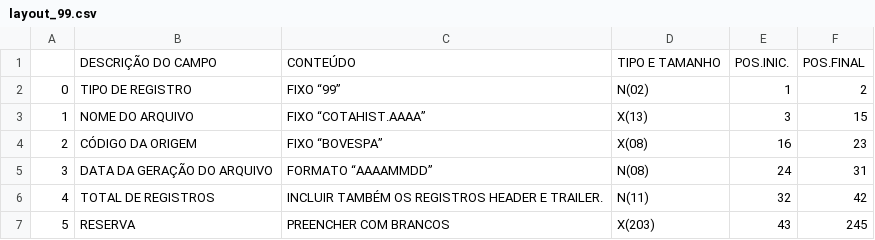
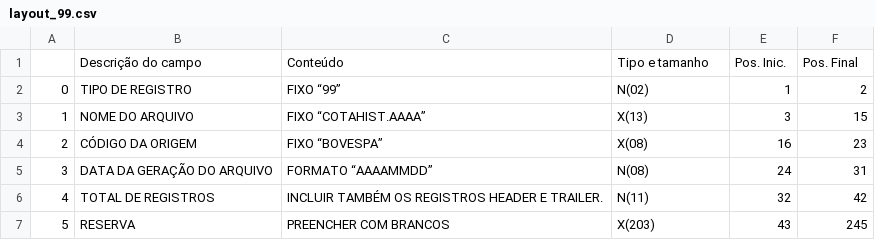
Before and after one commit to marceloestevam/Stone__Case_Data_Science, a CSV file: layout_99.csv, drawn as a sheet.

Commit message:
Add files via upload

```diff
--- a/layout_99.csv
+++ b/layout_99.csv
@@ -1,2 +1,2 @@
-,DESCRIÇÃO DO CAMPO,CONTEÚDO,TIPO E TAMANHO,POS.INIC.,POS.FINAL
+,Descrição do campo,Conteúdo,Tipo e tamanho,Pos. Inic.,Pos. Final
 0,TIPO DE REGISTRO,FIXO “99”,N(02),1,2
```
